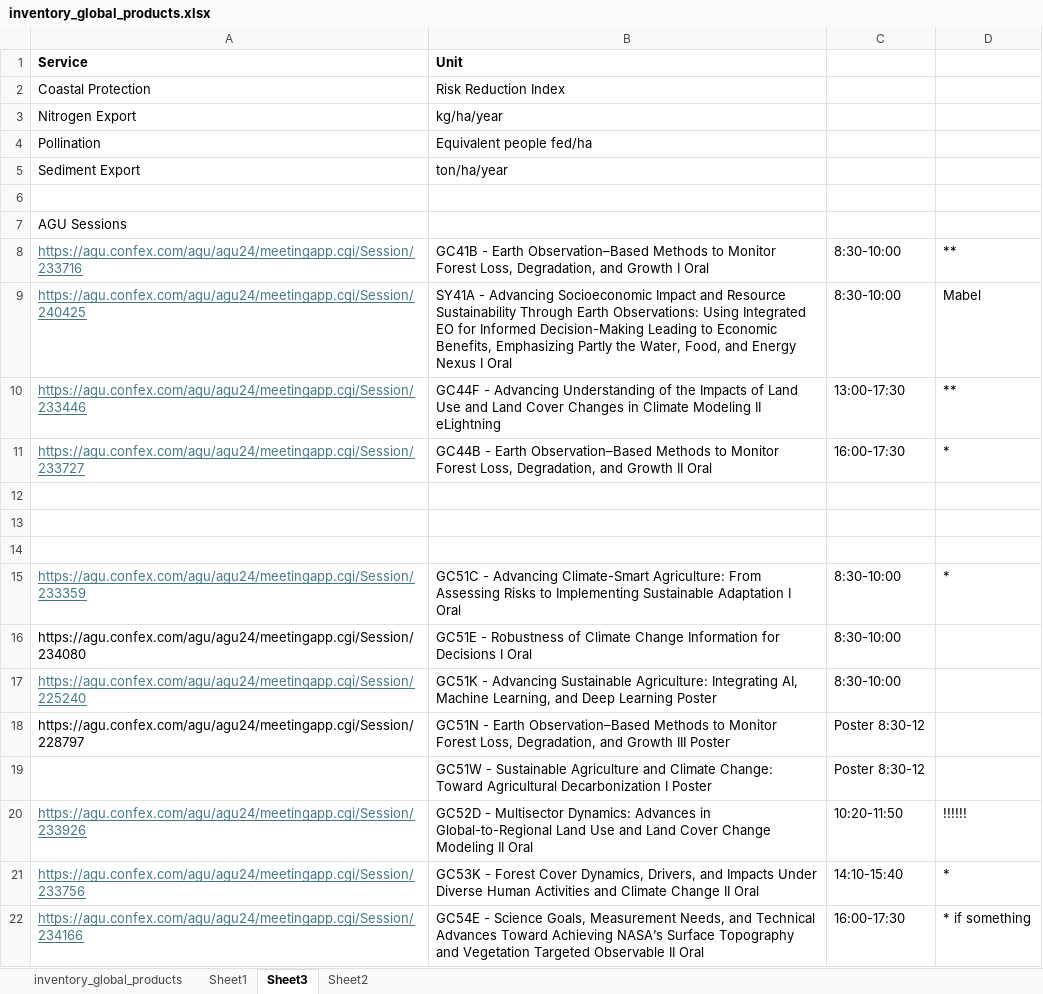
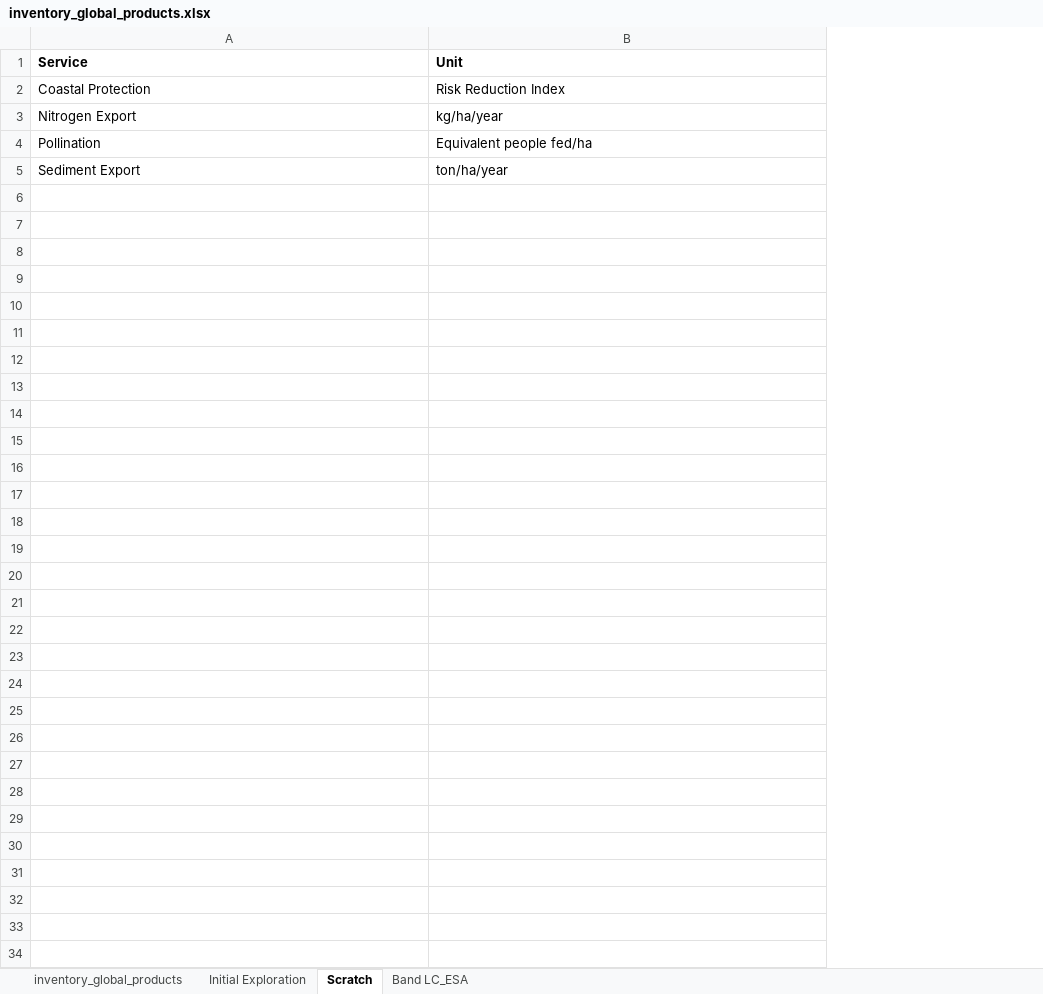
Before and after one commit to springinnovate/global_NCP, an Excel workbook: inventory_global_products.xlsx, sheet Scratch, drawn as a sheet; values as stored, in another font and other column widths than the file's, no borders; the diff names each change by its address in the sheet, - before the commit and + after, or states it on an @@ line.

Commit message:
cleaning old files not necessary anymore. Preparing to split into global natcap and nbs_op

```diff
--- a/inventory_global_products.xlsx (sheet Scratch)
+++ b/inventory_global_products.xlsx (sheet Scratch)
-sheet tab: Sheet1
+sheet tab: Initial Exploration
-sheet tab: Sheet3
+sheet tab: Scratch
-sheet tab: Sheet2
+sheet tab: Band LC_ESA
-column C, empty
-column D, empty
-row 6: (empty)
-row 7: AGU Sessions
-row 8: https://agu.confex.com/agu/agu24/meetingapp.cgi/Session/233716 | GC41B - Earth Observation–Based Methods to Monitor Forest Loss, Degradation, and Growth I Oral | 8:30-10:00 | **
-row 9: https://agu.confex.com/agu/agu24/meetingapp.cgi/Session/240425 | SY41A - Advancing Socioeconomic Impact and Resource Sustainability Through Earth Observations: Using Integrated EO for Informed Decision-Making Leading to Economic Benefits, Emphasizing Partly the Water, Food, and Energy Nexus I Oral | 8:30-10:00 | Mabel
-row 10: https://agu.confex.com/agu/agu24/meetingapp.cgi/Session/233446 | GC44F - Advancing Understanding of the Impacts of Land Use and Land Cover Changes in Climate Modeling II eLightning | 13:00-17:30 | **
-row 11: https://agu.confex.com/agu/agu24/meetingapp.cgi/Session/233727 | GC44B - Earth Observation–Based Methods to Monitor Forest Loss, Degradation, and Growth II Oral | 16:00-17:30 | *
-row 12: (empty)
-row 13: (empty)
-row 14: (empty)
-row 15: https://agu.confex.com/agu/agu24/meetingapp.cgi/Session/233359 | GC51C - Advancing Climate-Smart Agriculture: From Assessing Risks to Implementing Sustainable Adaptation I Oral | 8:30-10:00 | *
-row 16: https://agu.confex.com/agu/agu24/meetingapp.cgi/Session/234080 | GC51E - Robustness of Climate Change Information for Decisions I Oral | 8:30-10:00
-row 17: https://agu.confex.com/agu/agu24/meetingapp.cgi/Session/225240 | GC51K - Advancing Sustainable Agriculture: Integrating AI, Machine Learning, and Deep Learning Poster | 8:30-10:00
-row 18: https://agu.confex.com/agu/agu24/meetingapp.cgi/Session/228797 | GC51N - Earth Observation–Based Methods to Monitor Forest Loss, Degradation, and Growth III Poster | Poster 8:30-12
-row 19:  | GC51W - Sustainable Agriculture and Climate Change: Toward Agricultural Decarbonization I Poster | Poster 8:30-12
-row 20: https://agu.confex.com/agu/agu24/meetingapp.cgi/Session/233926 | GC52D - Multisector Dynamics: Advances in Global-to-Regional Land Use and Land Cover Change Modeling II Oral | 10:20-11:50 | !!!!!!
-row 21: https://agu.confex.com/agu/agu24/meetingapp.cgi/Session/233756 | GC53K - Forest Cover Dynamics, Drivers, and Impacts Under Diverse Human Activities and Climate Change II Oral | 14:10-15:40 | *
-row 22: https://agu.confex.com/agu/agu24/meetingapp.cgi/Session/234166 | GC54E - Science Goals, Measurement Needs, and Technical Advances Toward Achieving NASA’s Surface Topography and Vegetation Targeted Observable II Oral | 16:00-17:30 | * if something
```
Also changed, not shown: sheet inventory_global_products, hidden cells, 3 other files.
